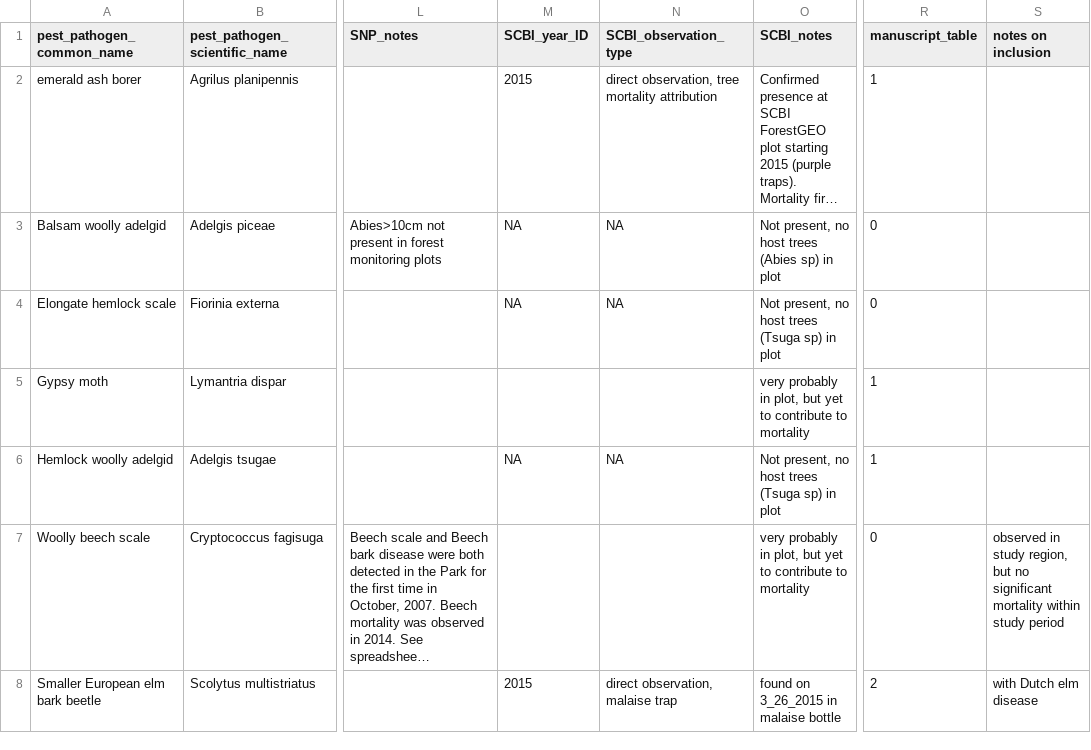
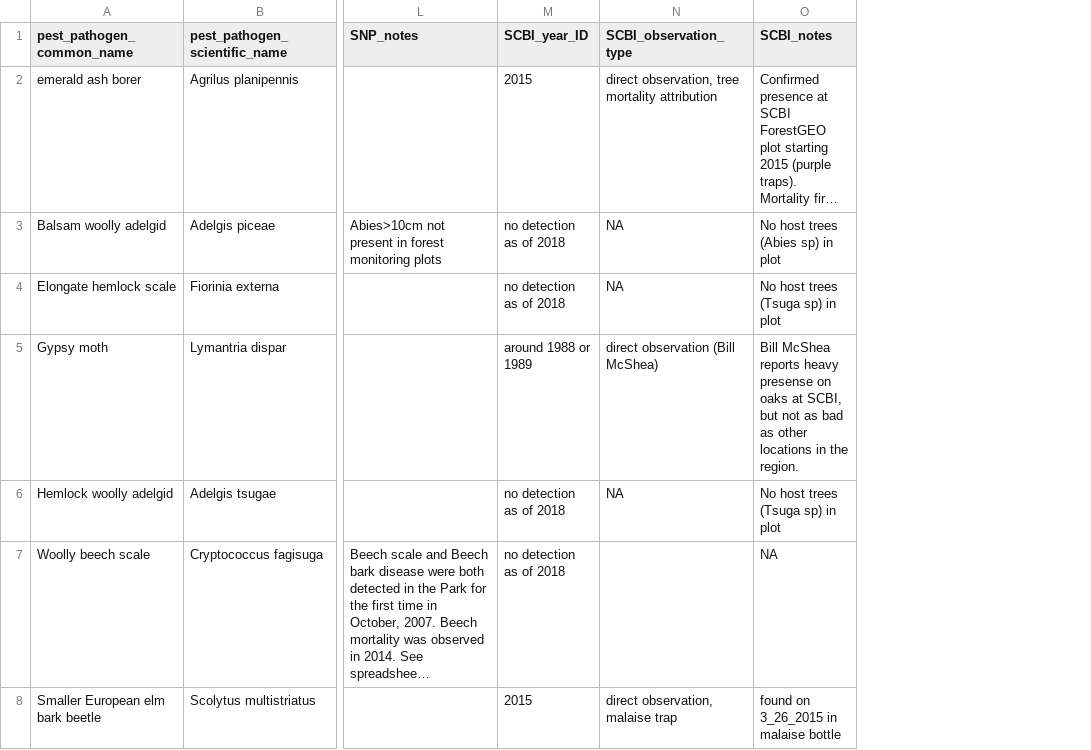
Before and after one commit to SCBI-ForestGEO/SCBI-ForestGEO-Data, a CSV file: species_lists/insect_pests_pathogens/pests_pathogens.csv, drawn as a sheet; only a part is shown, gaps mark what is left out; long unchanged cells end in …; the diff covers the shown part only; the diff names each change by its address in the sheet, - before the commit and + after, or states it on an @@ line.

Commit message:
file cleanup

```diff
--- a/species_lists/insect_pests_pathogens/pests_pathogens.csv
+++ b/species_lists/insect_pests_pathogens/pests_pathogens.csv
-column R (manuscript_table), rows 2-8: 1 | 0 | 0 | 1 | 1 | 0 | 2
-column S (notes on inclusion), rows 7-8: observed in study region, but no significant mortality within study period | with Dutch elm disease
-M3:M4 (SCBI_year_ID): NA
+M3:M4 (SCBI_year_ID): no detection as of 2018
-O3 (SCBI_notes): Not present, no host trees (Abies sp) in plot
+O3 (SCBI_notes): No host trees (Abies sp) in plot
-O4 (SCBI_notes): Not present, no host trees (Tsuga sp) in plot
+O4 (SCBI_notes): No host trees (Tsuga sp) in plot
-M5 (SCBI_year_ID): (empty)
+M5 (SCBI_year_ID): around 1988 or 1989
-N5 (SCBI_observation_type): (empty)
+N5 (SCBI_observation_type): direct observation (Bill McShea)
-O5 (SCBI_notes): very probably in plot, but yet to contribute to mortality
+O5 (SCBI_notes): Bill McShea reports heavy presense on oaks at SCBI, but not as bad as other locations in the region.
-M6 (SCBI_year_ID): NA
+M6 (SCBI_year_ID): no detection as of 2018
-O6 (SCBI_notes): Not present, no host trees (Tsuga sp) in plot
+O6 (SCBI_notes): No host trees (Tsuga sp) in plot
-M7 (SCBI_year_ID): (empty)
+M7 (SCBI_year_ID): no detection as of 2018
-O7 (SCBI_notes): very probably in plot, but yet to contribute to mortality
+O7 (SCBI_notes): NA
```
Also changed, not shown: 51 edited cells elsewhere in this file.
